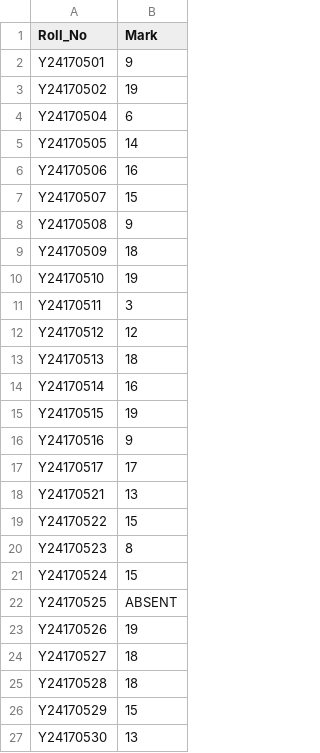
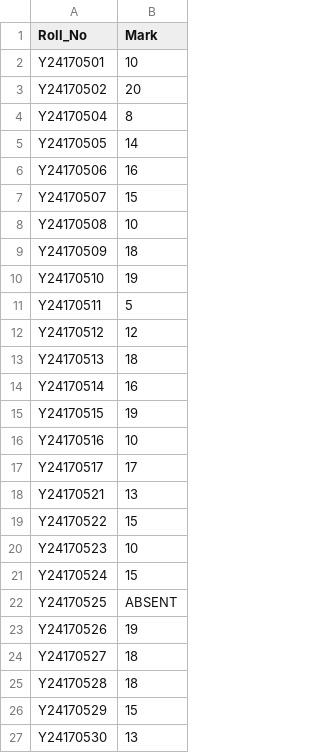
Before and after one commit to Pangambam/mywebpages, a CSV file: assets/CPPLab.csv, drawn as a sheet; only a part is shown; the diff covers the shown part only.

```diff
--- a/assets/CPPLab.csv
+++ b/assets/CPPLab.csv
@@ -1,5 +1,5 @@
 Roll_No,Mark
-Y24170501,9
-Y24170502,19
-Y24170504,6
+Y24170501,10
+Y24170502,20
+Y24170504,8
 Y24170505,14
@@ -7,6 +7,6 @@ Y24170506,16
 Y24170507,15
-Y24170508,9
+Y24170508,10
 Y24170509,18
 Y24170510,19
-Y24170511,3
+Y24170511,5
 Y24170512,12
@@ -15,3 +15,3 @@ Y24170514,16
 Y24170515,19
-Y24170516,9
+Y24170516,10
 Y24170517,17
@@ -19,3 +19,3 @@ Y24170521,13
 Y24170522,15
-Y24170523,8
+Y24170523,10
 Y24170524,15
```
Also changed, not shown: 9 edited cells elsewhere in this file.
